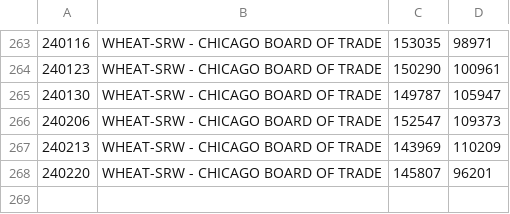
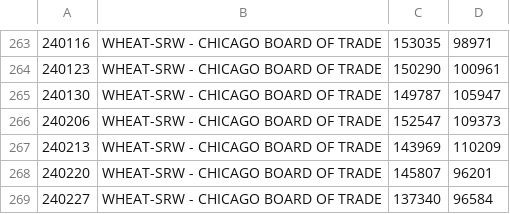
Before and after one commit to bardurt/cftccot, a CSV file: data/cot_wheat.csv, drawn as a sheet; only a part is shown, gaps mark what is left out; the diff names each change by its address in the sheet, - before the commit and + after, or states it on an @@ line.

Commit message:
Update cot_wheat.csv

```diff
--- a/data/cot_wheat.csv
+++ b/data/cot_wheat.csv
+row 269: 240227 | WHEAT-SRW - CHICAGO BOARD OF TRADE | 137340 | 96584
```
